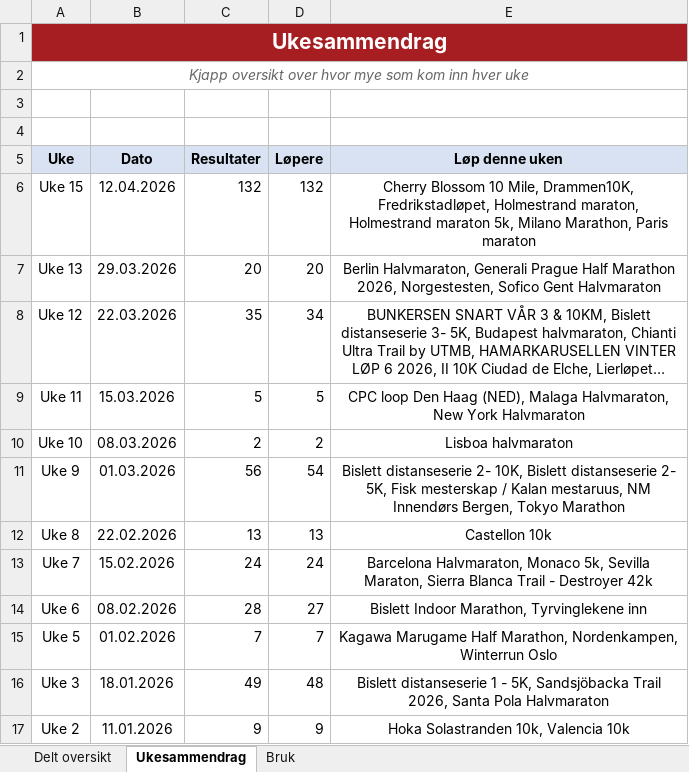
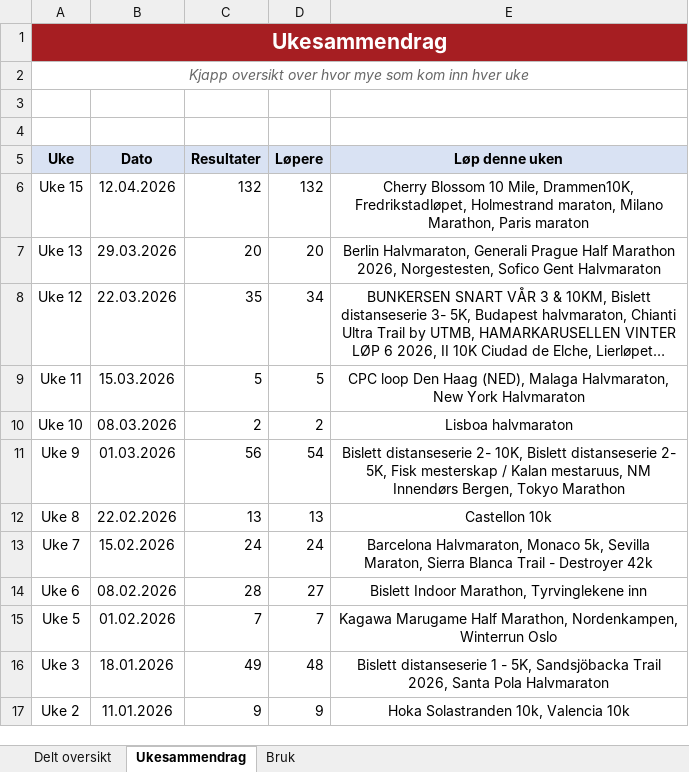
Before and after one commit to gustavByte/sk-vidar-2026-resultater, an Excel workbook: data/delt_oversikt/SK Vidar Langdistanse 2026.xlsx, sheet Ukesammendrag, drawn as a sheet; long unchanged cells end in …; values as stored, in another font and other column widths than the file's, no borders; table styles not drawn; the diff names each change by its address in the sheet, - before the commit and + after, or states it on an @@ line.

Commit message:
Samle Holmestrand maraton under ett løpsnavn

```diff
--- a/data/delt_oversikt/SK Vidar Langdistanse 2026.xlsx (sheet Ukesammendrag)
+++ b/data/delt_oversikt/SK Vidar Langdistanse 2026.xlsx (sheet Ukesammendrag)
-E6 (Løp denne uken): …Holmestrand maraton, Holmestrand maraton 5k, Milano Marathon,…
+E6 (Løp denne uken): …Holmestrand maraton, Milano Marathon,…
```
Also changed, not shown: sheet Delt oversikt, 2 other files.
